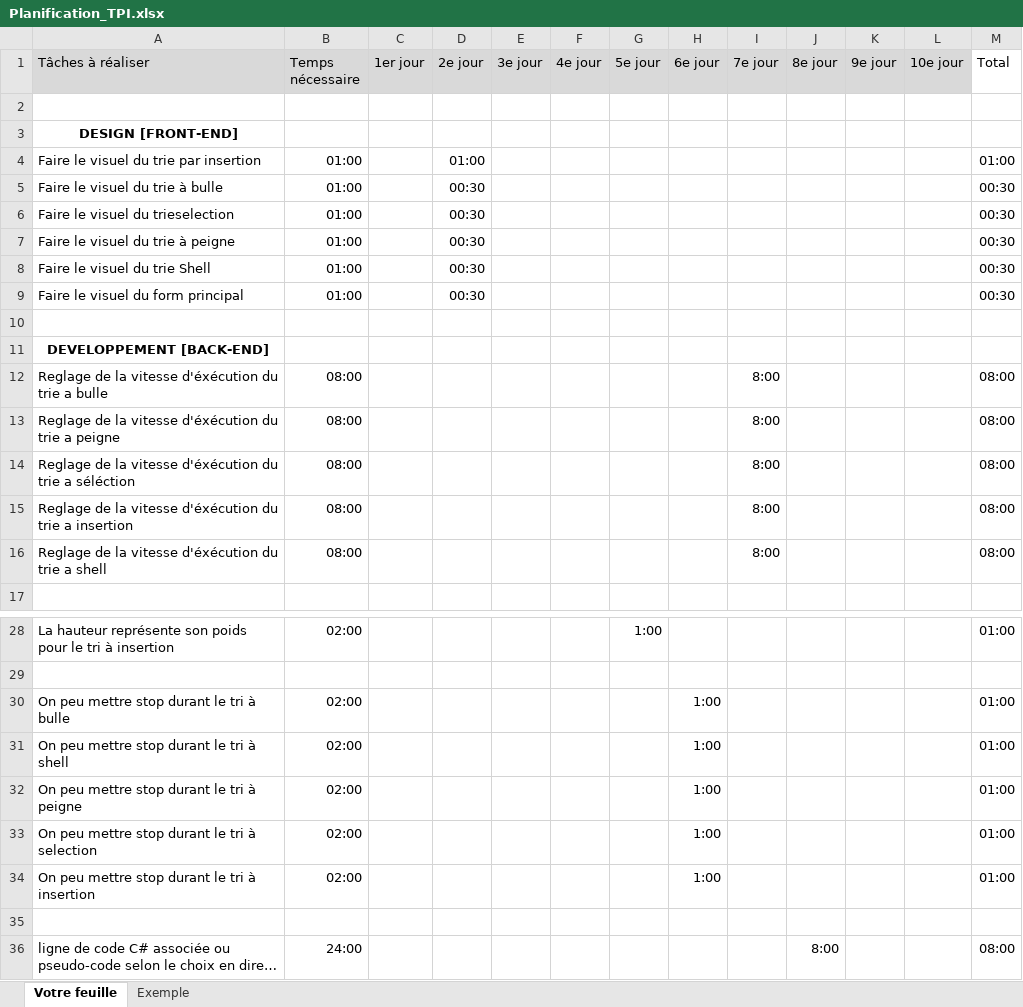
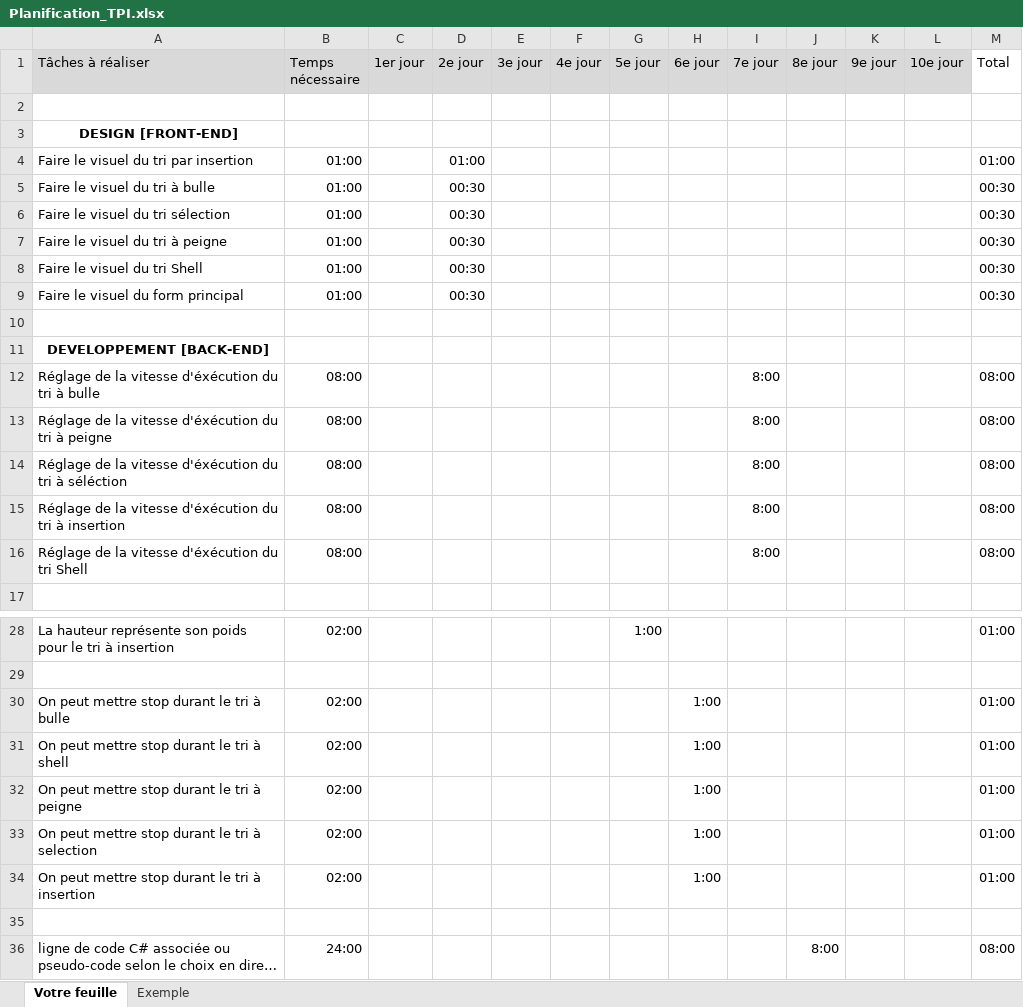
Before and after one commit to AlexandreBBCH/TipAlgoTri, an Excel workbook: Documentation/Planification_TPI.xlsx, sheet Votre feuille, drawn as a sheet; only a part is shown, gaps mark what is left out; long unchanged cells end in …; values as stored, in another font and other column widths than the file's, no borders; conditional formats not drawn; the diff names each change by its address in the sheet, - before the commit and + after, or states it on an @@ line.

Commit message:
Planification et Documentation updated

```diff
--- a/Documentation/Planification_TPI.xlsx (sheet Votre feuille)
+++ b/Documentation/Planification_TPI.xlsx (sheet Votre feuille)
-A4 (Tâches à réaliser): Faire le visuel du trie par insertion
+A4 (Tâches à réaliser): Faire le visuel du tri par insertion
-A5 (Tâches à réaliser): Faire le visuel du trie à bulle
+A5 (Tâches à réaliser): Faire le visuel du tri à bulle
-A6 (Tâches à réaliser): Faire le visuel du trieselection
+A6 (Tâches à réaliser): Faire le visuel du tri sélection
-A7 (Tâches à réaliser): Faire le visuel du trie à peigne
+A7 (Tâches à réaliser): Faire le visuel du tri à peigne
-A8 (Tâches à réaliser): Faire le visuel du trie Shell
+A8 (Tâches à réaliser): Faire le visuel du tri Shell
-A12 (Tâches à réaliser): Reglage de la vitesse d'éxécution du trie a bulle
+A12 (Tâches à réaliser): Réglage de la vitesse d'éxécution du tri à bulle
-A13 (Tâches à réaliser): Reglage de la vitesse d'éxécution du trie a peigne
+A13 (Tâches à réaliser): Réglage de la vitesse d'éxécution du tri à peigne
-A14 (Tâches à réaliser): Reglage de la vitesse d'éxécution du trie a séléction
+A14 (Tâches à réaliser): Réglage de la vitesse d'éxécution du tri à séléction
-A15 (Tâches à réaliser): Reglage de la vitesse d'éxécution du trie a insertion
+A15 (Tâches à réaliser): Réglage de la vitesse d'éxécution du tri à insertion
-A16 (Tâches à réaliser): Reglage de la vitesse d'éxécution du trie a shell
+A16 (Tâches à réaliser): Réglage de la vitesse d'éxécution du tri Shell
-A30 (Tâches à réaliser): On peu mettre stop durant le tri à bulle
+A30 (Tâches à réaliser): On peut mettre stop durant le tri à bulle
-A31 (Tâches à réaliser): On peu mettre stop durant le tri à shell
+A31 (Tâches à réaliser): On peut mettre stop durant le tri à shell
-A32 (Tâches à réaliser): On peu mettre stop durant le tri à peigne
+A32 (Tâches à réaliser): On peut mettre stop durant le tri à peigne
-A33 (Tâches à réaliser): On peu mettre stop durant le tri à selection
+A33 (Tâches à réaliser): On peut mettre stop durant le tri à selection
-A34 (Tâches à réaliser): On peu mettre stop durant le tri à insertion
+A34 (Tâches à réaliser): On peut mettre stop durant le tri à insertion
```
Also changed, not shown: 1 other file.
